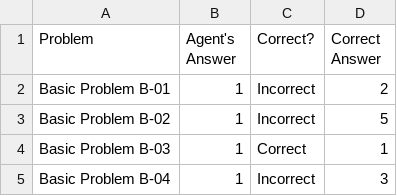
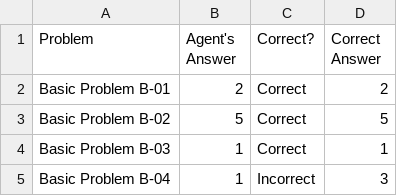
Before and after one commit to sonalsonavane/RPM-Project-Code, a CSV file: ProblemResults.csv, drawn as a sheet; only a part is shown.

```diff
--- a/ProblemResults.csv
+++ b/ProblemResults.csv
@@ -1,4 +1,4 @@
 Problem,Agent's Answer,Correct?,Correct Answer
-Basic Problem B-01,1,Incorrect,2
-Basic Problem B-02,1,Incorrect,5
+Basic Problem B-01,2,Correct,2
+Basic Problem B-02,5,Correct,5
 Basic Problem B-03,1,Correct,1
```
Also changed, not shown: AgentAnswers.csv, SetResults.csv, 1 other file.
